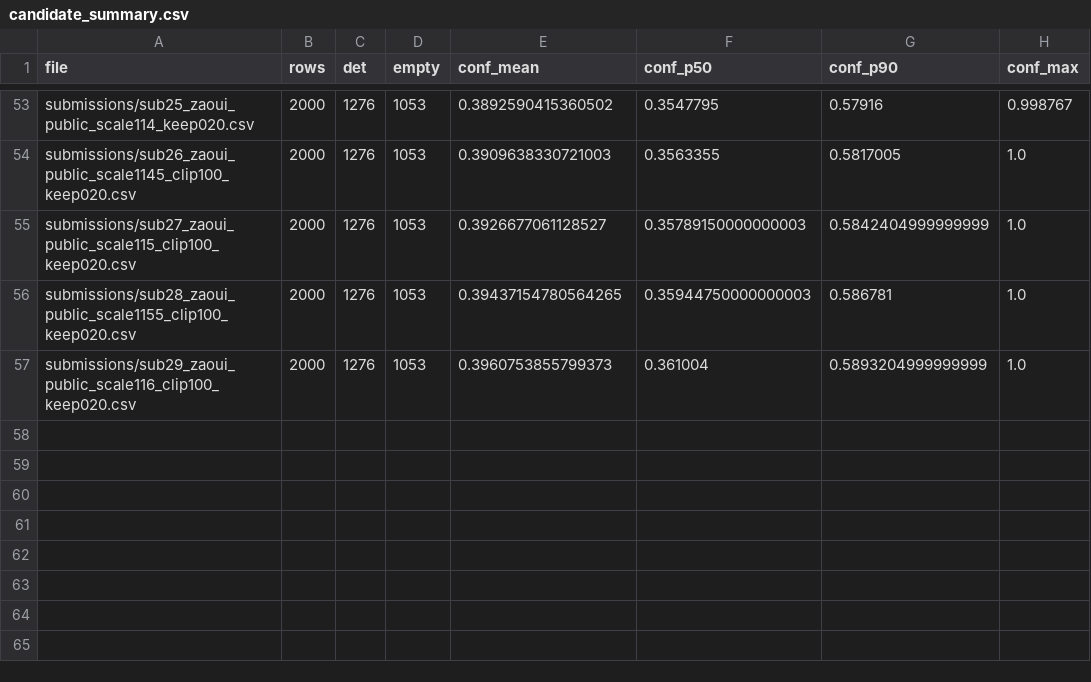
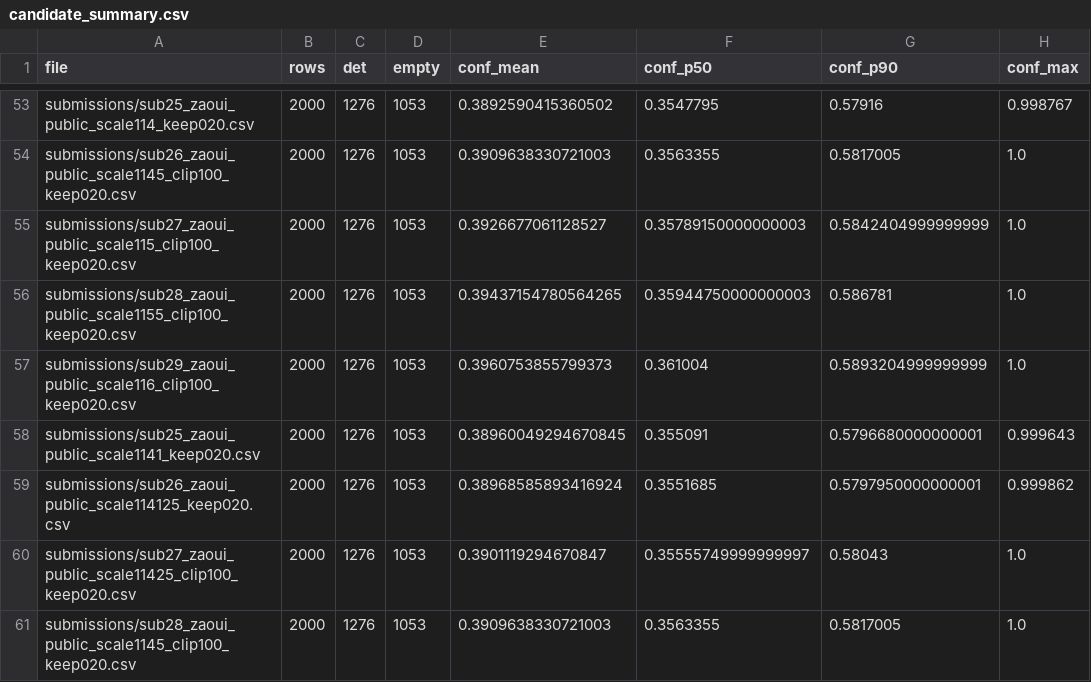
Before and after one commit to Beiciccc/neural-debris-removal-experiments, a CSV file: records/candidate_summary.csv, drawn as a sheet; only a part is shown, gaps mark what is left out; the diff names each change by its address in the sheet, - before the commit and + after, or states it on an @@ line.

Commit message:
Update experiment records

```diff
--- a/records/candidate_summary.csv
+++ b/records/candidate_summary.csv
+row 58: submissions/sub25_zaoui_public_scale1141_keep020.csv | 2000 | 1276 | 1053 | 0.38960049294670845 | 0.355091 | 0.5796680000000001 | 0.999643
+row 59: submissions/sub26_zaoui_public_scale114125_keep020.csv | 2000 | 1276 | 1053 | 0.38968585893416924 | 0.3551685 | 0.5797950000000001 | 0.999862
+row 60: submissions/sub27_zaoui_public_scale11425_clip100_keep020.csv | 2000 | 1276 | 1053 | 0.3901119294670847 | 0.35555749999999997 | 0.58043 | 1.0
+row 61: submissions/sub28_zaoui_public_scale1145_clip100_keep020.csv | 2000 | 1276 | 1053 | 0.3909638330721003 | 0.3563355 | 0.5817005 | 1.0
```
Also changed, not shown: 7 other files.
